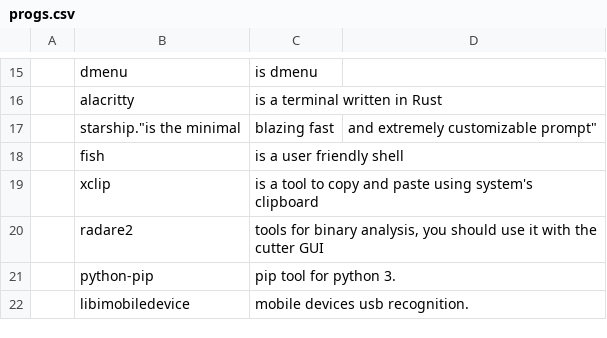
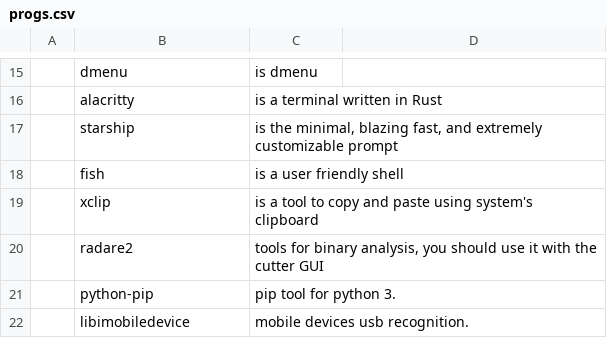
Before and after one commit to Grompiler/Arch_linux, a CSV file: progs.csv, drawn as a sheet; only a part is shown, gaps mark what is left out; removed rows and columns are numbered as before the commit, all else as after; the diff names each change by its address in the sheet, - before the commit and + after, or states it on an @@ line.

Commit message:
Update progs.csv

```diff
--- a/progs.csv
+++ b/progs.csv
-row 17:  | starship."is the minimal | blazing fast | and extremely customizable prompt"
+row 17:  | starship | is the minimal, blazing fast, and extremely customizable prompt
```
